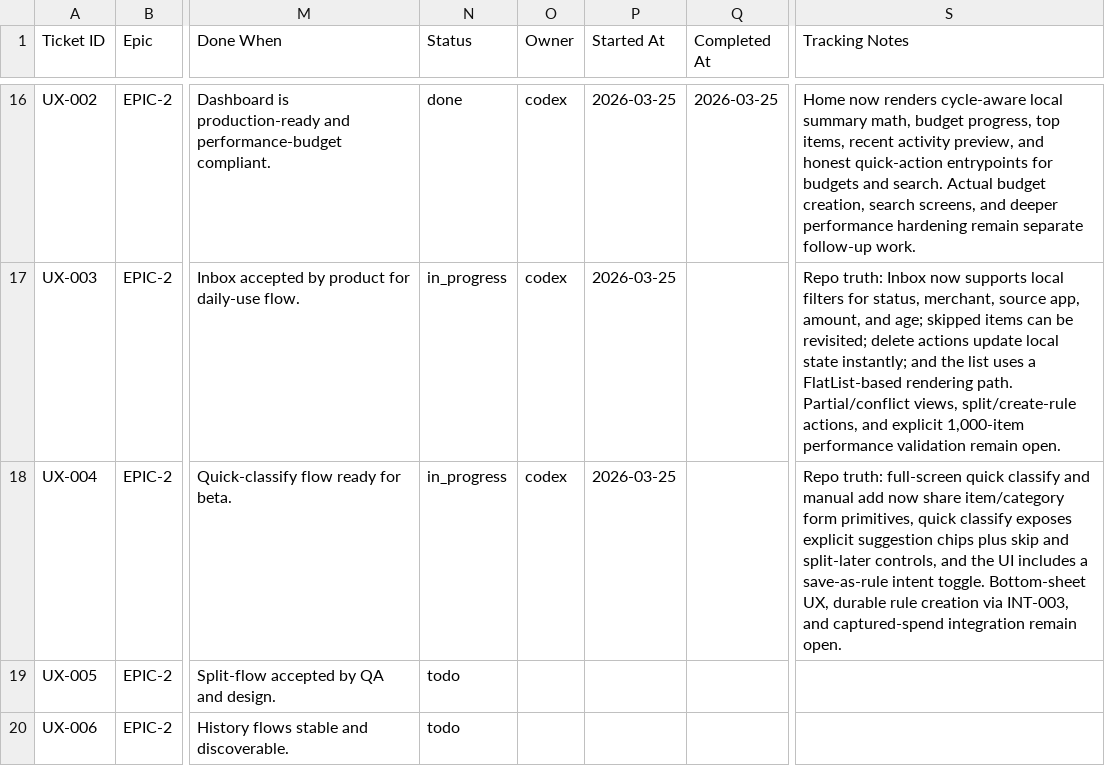
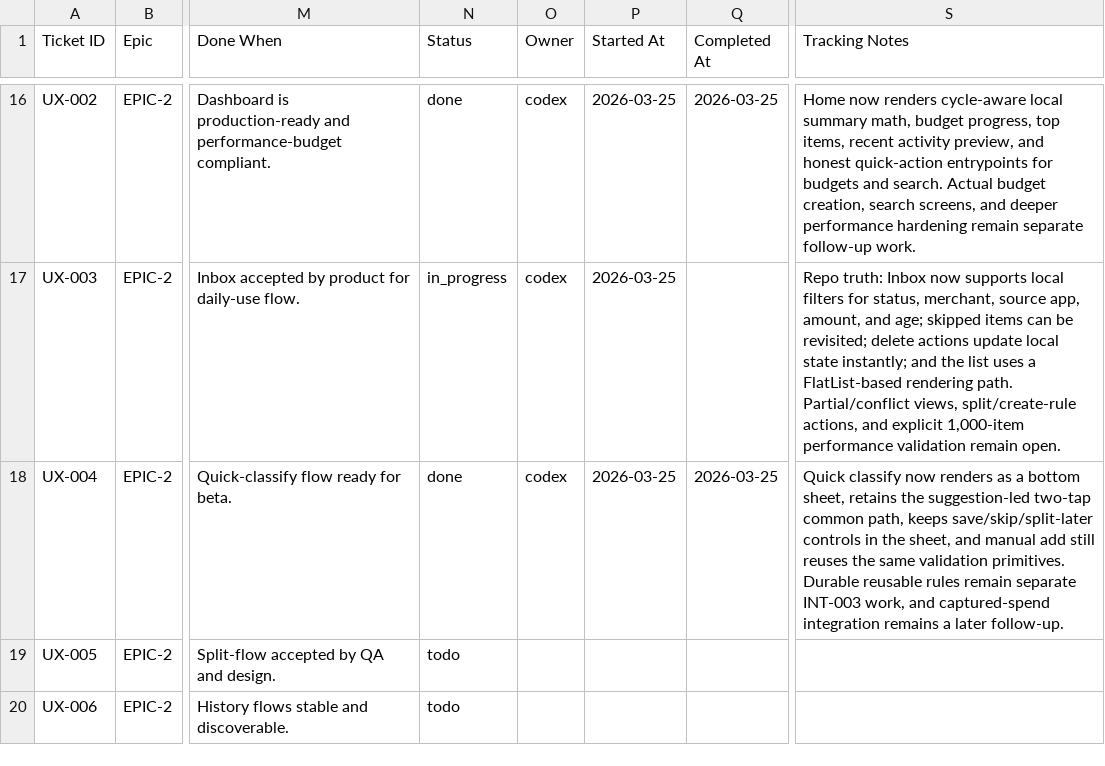
Before and after one commit to anuragkmr45/RupeeLens, a CSV file: docs/05_Backlog.csv, drawn as a sheet; only a part is shown, gaps mark what is left out; the diff names each change by its address in the sheet, - before the commit and + after, or states it on an @@ line.

Commit message:
UX-004 — Build quick-classify bottom sheet and manual add flow

```diff
--- a/docs/05_Backlog.csv
+++ b/docs/05_Backlog.csv
-N18 (Status): in_progress
+N18 (Status): done
-Q18 (Completed At): (empty)
+Q18 (Completed At): 2026-03-25
-S18 (Tracking Notes): Repo truth: full-screen quick classify and manual add now share item/category form primitives, quick classify exposes explicit suggestion chips plus skip and split-later controls, and the UI includes a save-as-rule intent toggle. Bottom-sheet UX, durable rule creation via INT-003, and captured-spend integration remain open.
+S18 (Tracking Notes): Quick classify now renders as a bottom sheet, retains the suggestion-led two-tap common path, keeps save/skip/split-later controls in the sheet, and manual add still reuses the same validation primitives. Durable reusable rules remain separate INT-003 work, and captured-spend integration remains a later follow-up.
```
Also changed, not shown: 8 other files.
